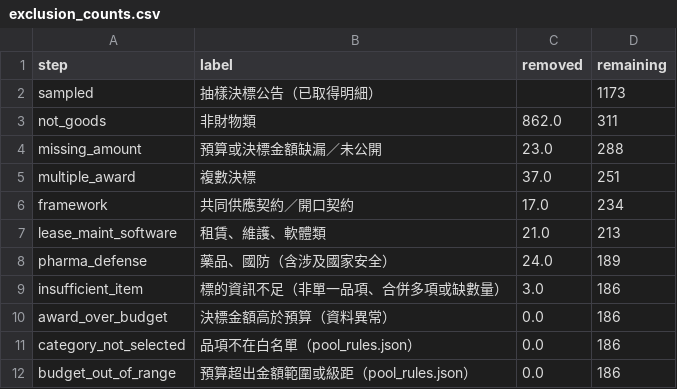
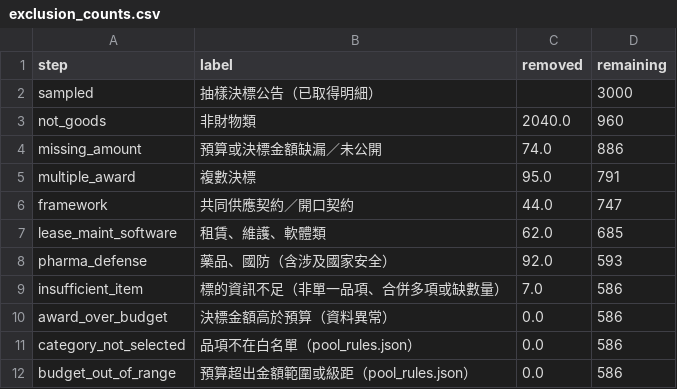
Before and after one commit to rebeccccccccccccccccca/NegotiationArena, a CSV file: data/procurement/exclusion_counts.csv, drawn as a sheet.

```diff
--- a/data/procurement/exclusion_counts.csv
+++ b/data/procurement/exclusion_counts.csv
@@ -1,12 +1,12 @@
 step,label,removed,remaining
-sampled,抽樣決標公告（已取得明細）,,1173
-not_goods,非財物類,862.0,311
-missing_amount,預算或決標金額缺漏／未公開,23.0,288
-multiple_award,複數決標,37.0,251
-framework,共同供應契約／開口契約,17.0,234
-lease_maint_software,租賃、維護、軟體類,21.0,213
-pharma_defense,藥品、國防（含涉及國家安全）,24.0,189
-insufficient_item,標的資訊不足（非單一品項、合併多項或缺數量）,3.0,186
-award_over_budget,決標金額高於預算（資料異常）,0.0,186
-category_not_selected,品項不在白名單（pool_rules.json）,0.0,186
-budget_out_of_range,預算超出金額範圍或級距（pool_rules.json）,0.0,186
+sampled,抽樣決標公告（已取得明細）,,3000
+not_goods,非財物類,2040.0,960
+missing_amount,預算或決標金額缺漏／未公開,74.0,886
+multiple_award,複數決標,95.0,791
+framework,共同供應契約／開口契約,44.0,747
+lease_maint_software,租賃、維護、軟體類,62.0,685
+pharma_defense,藥品、國防（含涉及國家安全）,92.0,593
+insufficient_item,標的資訊不足（非單一品項、合併多項或缺數量）,7.0,586
+award_over_budget,決標金額高於預算（資料異常）,0.0,586
+category_not_selected,品項不在白名單（pool_rules.json）,0.0,586
+budget_out_of_range,預算超出金額範圍或級距（pool_rules.json）,0.0,586
```
Also changed, not shown: data/procurement/category_group_summary.csv, data/procurement/category_summary.csv, 14 other files.
